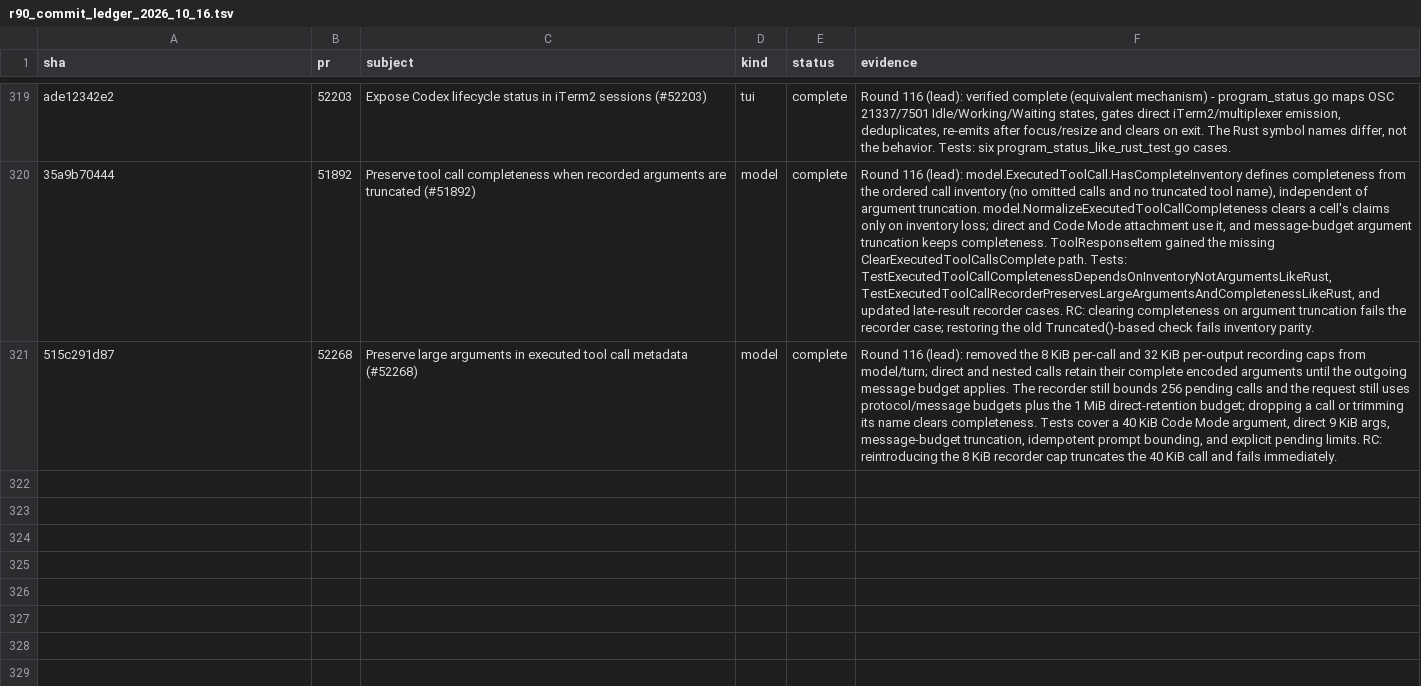
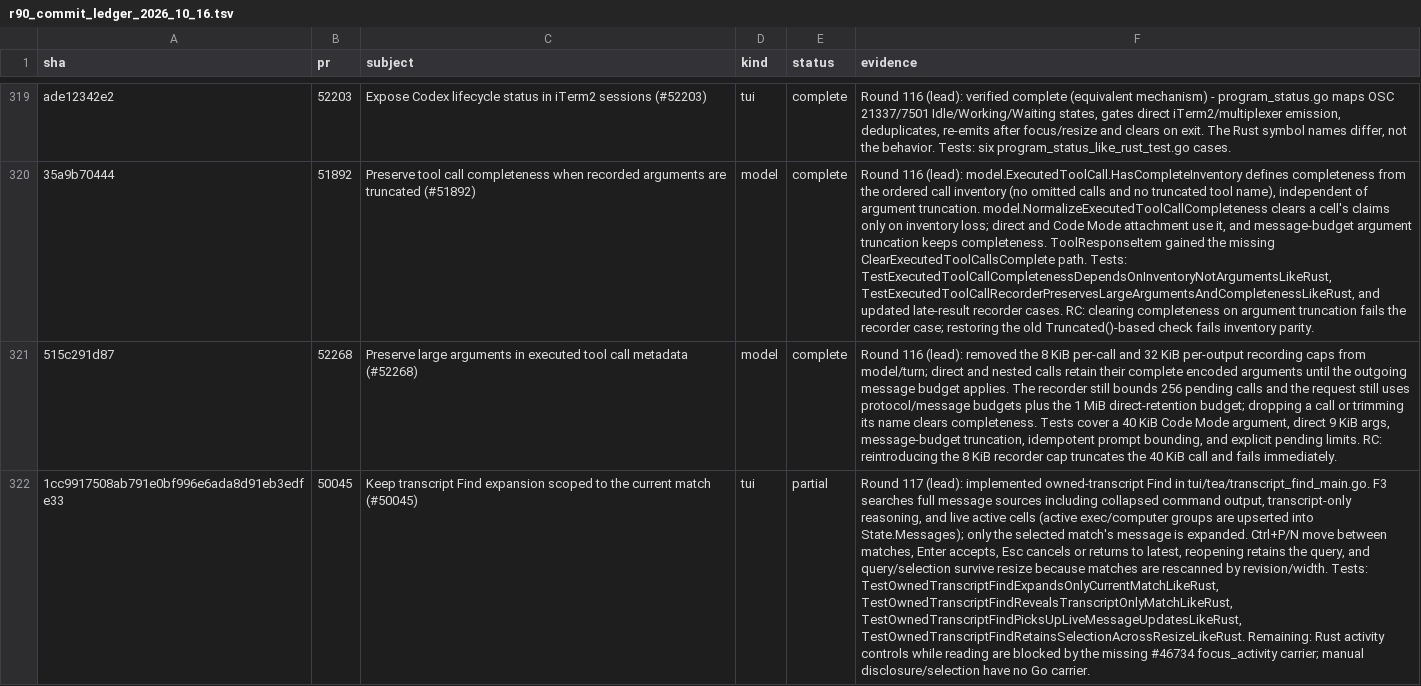
Before and after one commit to jacks001314/codex_go, a TSV file: update/r90_commit_ledger_2026_10_16.tsv, drawn as a sheet; only a part is shown, gaps mark what is left out; the diff names each change by its address in the sheet, - before the commit and + after, or states it on an @@ line.

Commit message:
round 117 (lead): scope transcript find expansion

```diff
--- a/update/r90_commit_ledger_2026_10_16.tsv
+++ b/update/r90_commit_ledger_2026_10_16.tsv
+row 322: 1cc9917508ab791e0bf996e6ada8d91eb3edfe33 | 50045 | Keep transcript Find expansion scoped to the current match (#50045) | tui | partial | Round 117 (lead): implemented owned-transcript Find in tui/tea/transcript_find_main.go. F3 searches full message sources including collapsed command output, transcript-only reasoning, and live active cells (active exec/computer groups are upserted into State.Messages); only the selected match's message is expanded. Ctrl+P/N move between matches, Enter accepts, Esc cancels or returns to latest, reopening retains the query, and query/selection survive resize because matches are rescanned by revision/width. Tests: TestOwnedTranscriptFindExpandsOnlyCurrentMatchLikeRust, TestOwnedTranscriptFindRevealsTranscriptOnlyMatchLikeRust, TestOwnedTranscriptFindPicksUpLiveMessageUpdatesLikeRust, TestOwnedTranscriptFindRetainsSelectionAcrossResizeLikeRust. Remaining: Rust activity controls while reading are blocked by the missing #46734 focus_activity carrier; manual disclosure/selection have no Go carrier.
```
Also changed, not shown: 6 other files.
